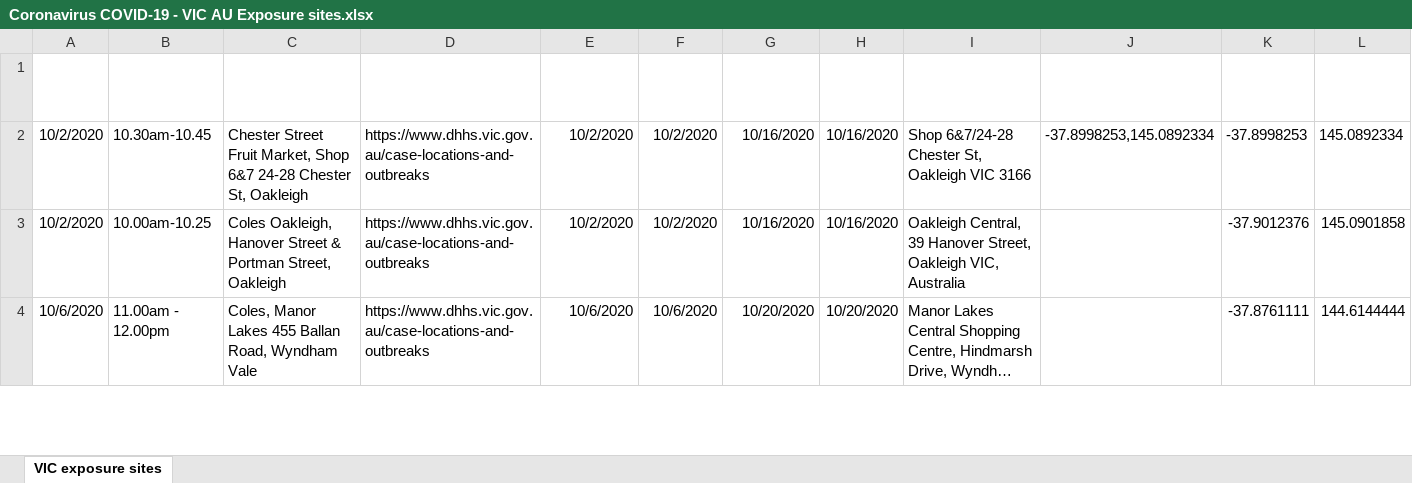
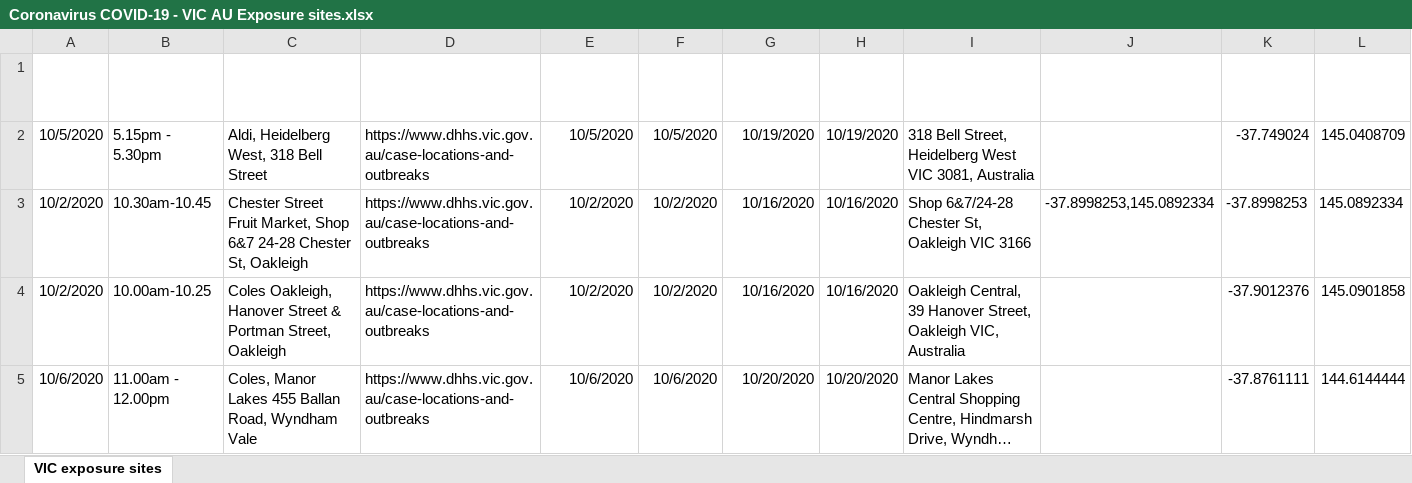
Before and after one commit to Mike-Honey/covid-19-vic-au, an Excel workbook: Coronavirus COVID-19 - VIC AU Exposure sites.xlsx, sheet VIC exposure sites, drawn as a sheet; only a part is shown; long unchanged cells end in …; values as stored, in another font and other column widths than the file's, no borders; table styles not drawn; the diff names each change by its address in the sheet, - before the commit and + after, or states it on an @@ line.

```diff
--- a/Coronavirus COVID-19 - VIC AU Exposure sites.xlsx (sheet VIC exposure sites)
+++ b/Coronavirus COVID-19 - VIC AU Exposure sites.xlsx (sheet VIC exposure sites)
+row 2: 10/5/2020 | 5.15pm - 5.30pm | Aldi, Heidelberg West, 318 Bell Street | https://www.dhhs.vic.gov.au/case-locations-and-outbreaks | 10/5/2020 | 10/5/2020 | 10/19/2020 | 10/19/2020 | 318 Bell Street, Heidelberg West VIC 3081, Australia |  | -37.749024 | 145.0408709
```
Also changed, not shown: Coronavirus COVID-19 - VIC AU Exposure sites LGA.xlsx, 1 other file.
